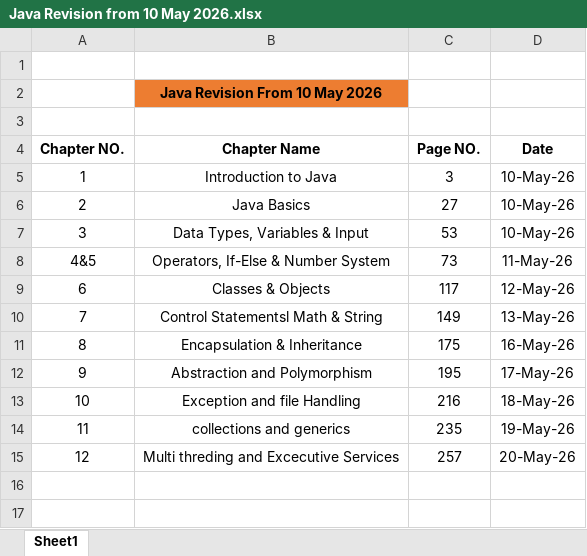
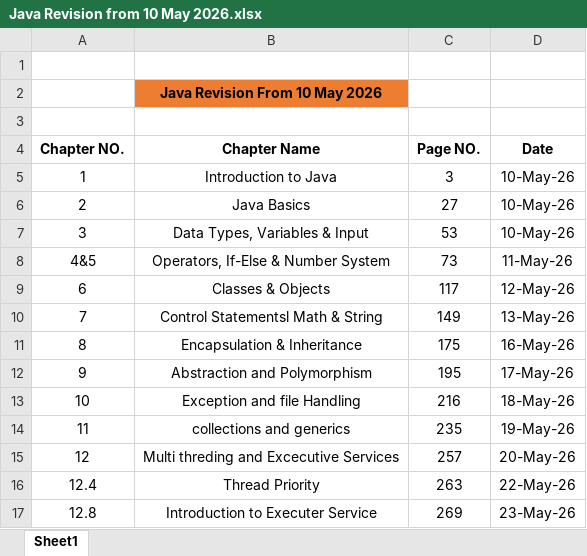
Before and after one commit to Rok-dotcom/Java-core, an Excel workbook: Notes/Java Revision from 10 May 2026.xlsx, sheet Sheet1, drawn as a sheet; values as stored, in another font and other column widths than the file's, no borders; table styles not drawn; the diff names each change by its address in the sheet, - before the commit and + after, or states it on an @@ line.

Commit message:
Learned Threads

```diff
--- a/Notes/Java Revision from 10 May 2026.xlsx (sheet Sheet1)
+++ b/Notes/Java Revision from 10 May 2026.xlsx (sheet Sheet1)
+row 16: 12.4 | Thread Priority | 263 | 22-May-26
+row 17: 12.8 | Introduction to Executer Service | 269 | 23-May-26
```
Also changed, not shown: 15 other files.
